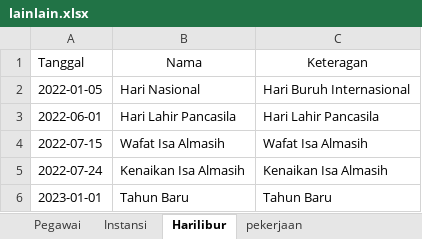
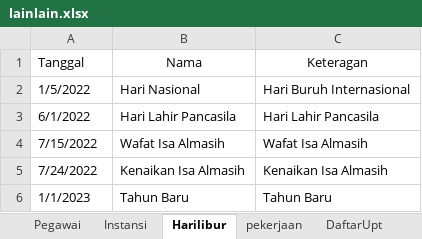
Before and after one commit to ecahyono/Automationpython, an Excel workbook: Filexel/lainlain.xlsx, sheet Harilibur, drawn as a sheet; values as stored, in another font and other column widths than the file's, no borders; the diff names each change by its address in the sheet, - before the commit and + after, or states it on an @@ line.

```diff
--- a/Filexel/lainlain.xlsx (sheet Harilibur)
+++ b/Filexel/lainlain.xlsx (sheet Harilibur)
+sheet tab: DaftarUpt
-A2 (Tanggal): 2022-01-05
+A2 (Tanggal): 1/5/2022
-A3 (Tanggal): 2022-06-01
+A3 (Tanggal): 6/1/2022
-A4 (Tanggal): 2022-07-15
+A4 (Tanggal): 7/15/2022
-A5 (Tanggal): 2022-07-24
+A5 (Tanggal): 7/24/2022
-A6 (Tanggal): 2023-01-01
+A6 (Tanggal): 1/1/2023
```
Also changed, not shown: 3 other files.
